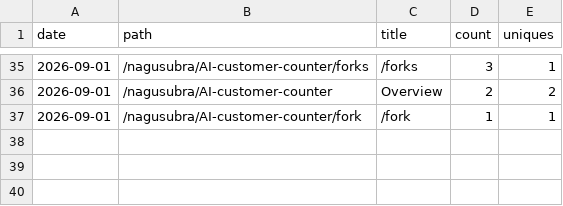
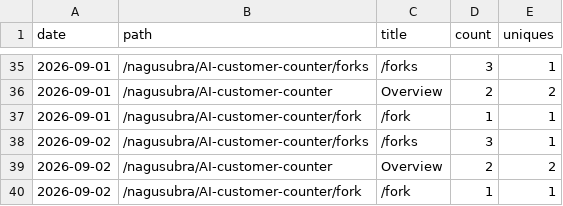
Before and after one commit to nagusubra/traffic, a CSV file: .metrics/data/AI-customer-counter/paths.csv, drawn as a sheet; only a part is shown, gaps mark what is left out; the diff names each change by its address in the sheet, - before the commit and + after, or states it on an @@ line.

```diff
--- a/.metrics/data/AI-customer-counter/paths.csv
+++ b/.metrics/data/AI-customer-counter/paths.csv
+row 38: 2026-09-02 | /nagusubra/AI-customer-counter/forks | /forks | 3 | 1
+row 39: 2026-09-02 | /nagusubra/AI-customer-counter | Overview | 2 | 2
+row 40: 2026-09-02 | /nagusubra/AI-customer-counter/fork | /fork | 1 | 1
```
Also changed, not shown: .metrics/data/duvals_triangle_plotter/paths.csv, .metrics/data/industry-hackathon-lab/paths.csv, 20 other files.
